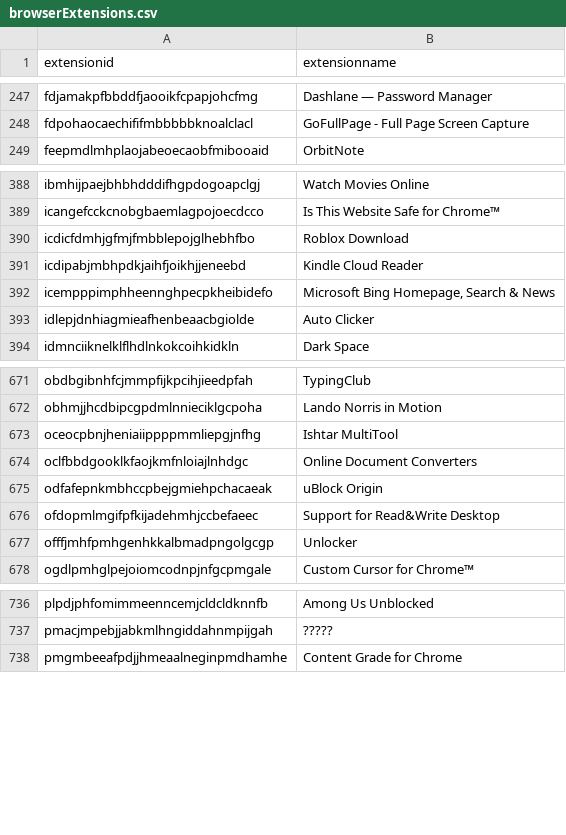
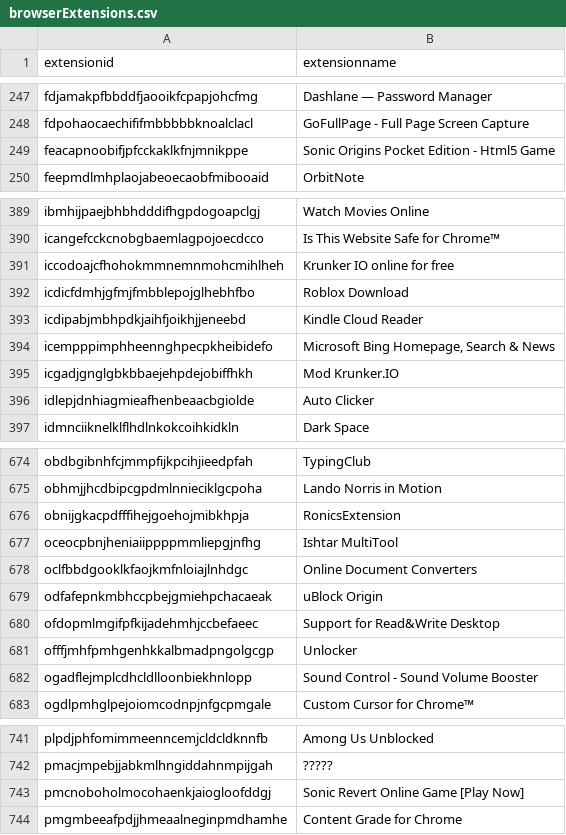
Before and after one commit to Nassau-BOCES/BOCES-IOCS, a CSV file: IOCS/browserExtensions.csv, drawn as a sheet; only a part is shown, gaps mark what is left out; the diff names each change by its address in the sheet, - before the commit and + after, or states it on an @@ line.

Commit message:
message

```diff
--- a/IOCS/browserExtensions.csv
+++ b/IOCS/browserExtensions.csv
+row 249: feacapnoobifjpfcckaklkfnjmnikppe | Sonic Origins Pocket Edition - Html5 Game
+row 391: iccodoajcfhohokmmnemnmohcmihlheh | Krunker IO online for free
+row 395: icgadjgnglgbkbbaejehpdejobiffhkh | Mod Krunker.IO
+row 676: obnijgkacpdfffihejgoehojmibkhpja | RonicsExtension
+row 682: ogadflejmplcdhcldlloonbiekhnlopp | Sound Control - Sound Volume Booster
+row 743: pmcnoboholmocohaenkjaiogloofddgj | Sonic Revert Online Game [Play Now]
```
